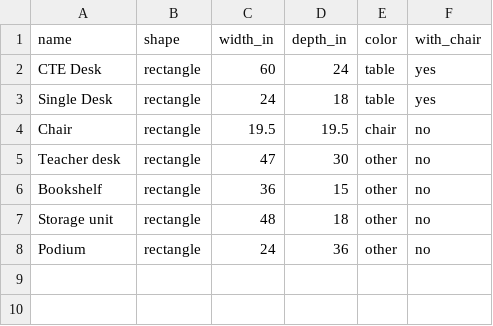
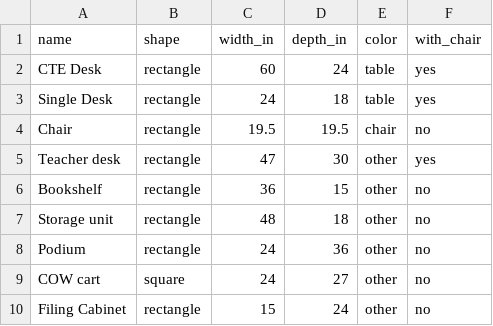
Before and after one commit to aroble11/classroom-layout-planner, a CSV file: furniture.csv, drawn as a sheet.

```diff
--- a/furniture.csv
+++ b/furniture.csv
@@ -4,3 +4,3 @@ Single Desk,rectangle,24,18,table,yes
 Chair,rectangle,19.5,19.5,chair,no
-Teacher desk,rectangle,47,30,other,no
+Teacher desk,rectangle,47,30,other,yes
 Bookshelf,rectangle,36,15,other,no
@@ -8 +8,3 @@ Storage unit,rectangle,48,18,other,no
 Podium,rectangle,24,36,other,no
+COW cart,square,24,27,other,no
+Filing Cabinet,rectangle,15,24,other,no
```
Also changed, not shown: 2 other files.
